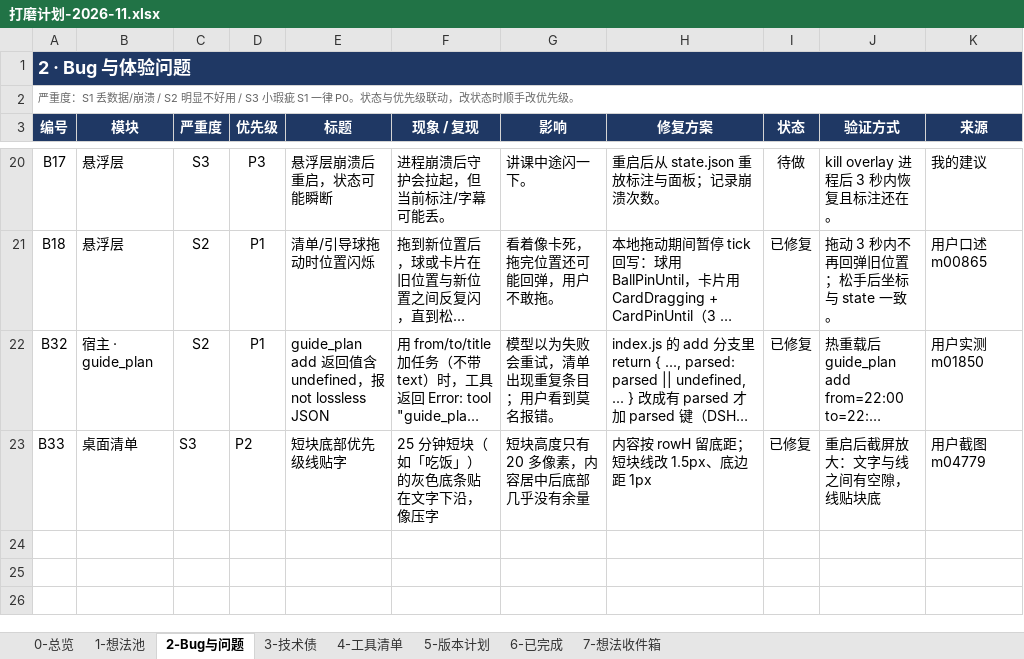
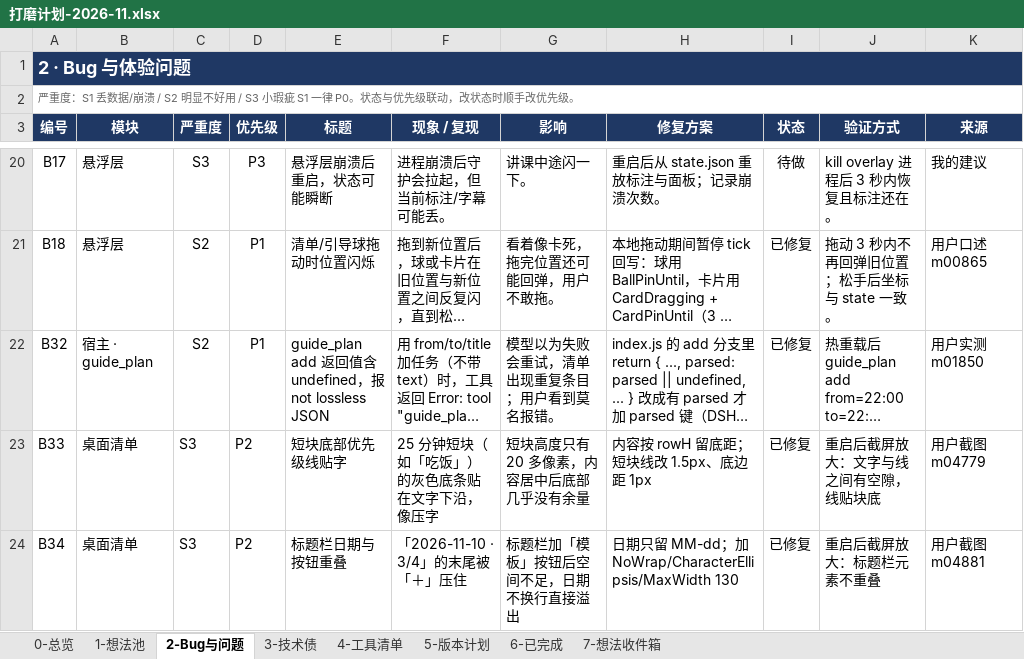
Before and after one commit to fahsq72lan/dsh-guide-tutor, an Excel workbook: planning/打磨计划-2026-11.xlsx, sheet 2-Bug与问题, drawn as a sheet; only a part is shown, gaps mark what is left out; long unchanged cells end in …; values as stored, in another font and other column widths than the file's, no borders; conditional formats and table styles not drawn; the diff names each change by its address in the sheet, - before the commit and + after, or states it on an @@ line.

```diff
--- a/planning/打磨计划-2026-11.xlsx (sheet 2-Bug与问题)
+++ b/planning/打磨计划-2026-11.xlsx (sheet 2-Bug与问题)
+row 24: B34 | 桌面清单 | S3 | P2 | 标题栏日期与按钮重叠 | 「2026-11-10 · 3/4」的末尾被「＋」压住 | 标题栏加「模板」按钮后空间不足，日期不换行直接溢出 | 日期只留 MM-dd；加 NoWrap/CharacterEllipsis/MaxWidth 130 | 已修复 | 重启后截屏放大：标题栏元素不重叠 | 用户截图 m04881
```
Also changed, not shown: sheet 6-已完成, 打磨计划-2026-11.xlsx, 3 other files.
